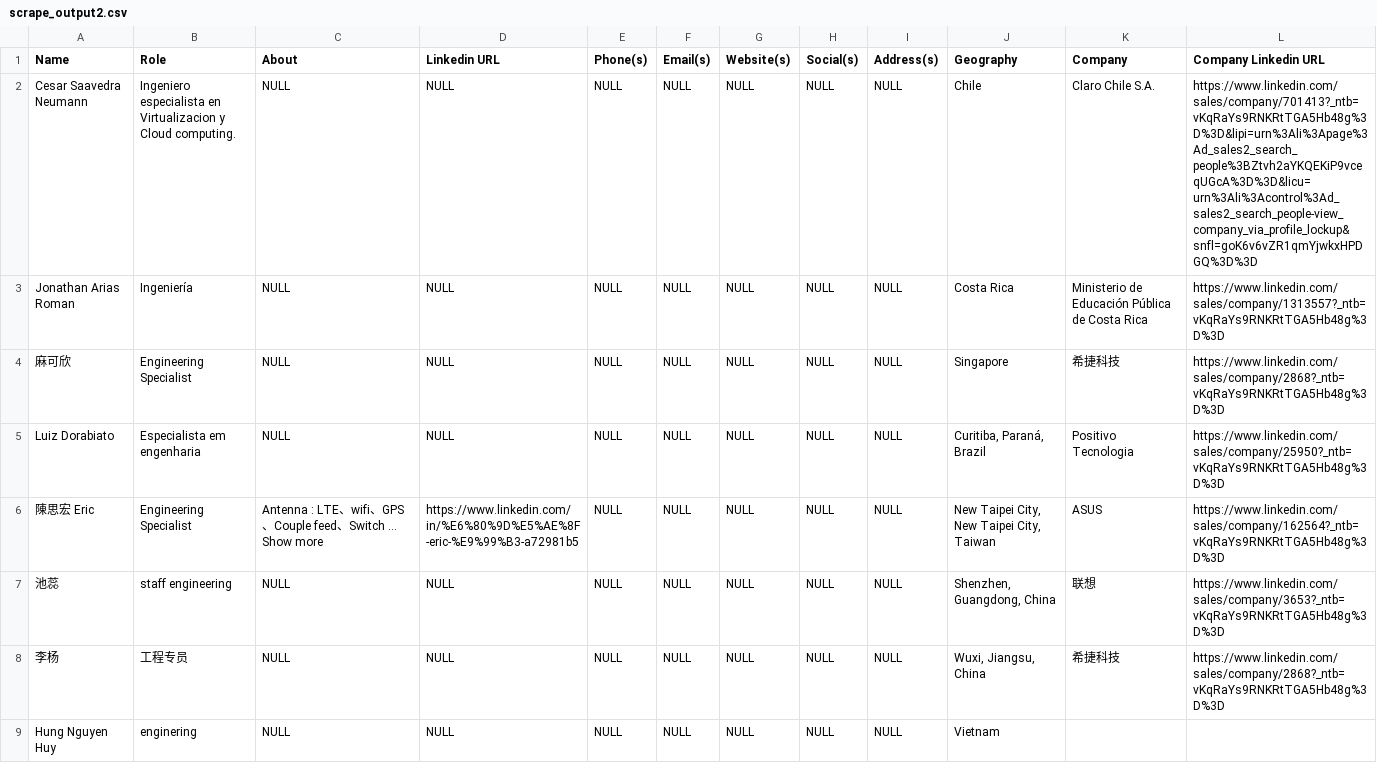
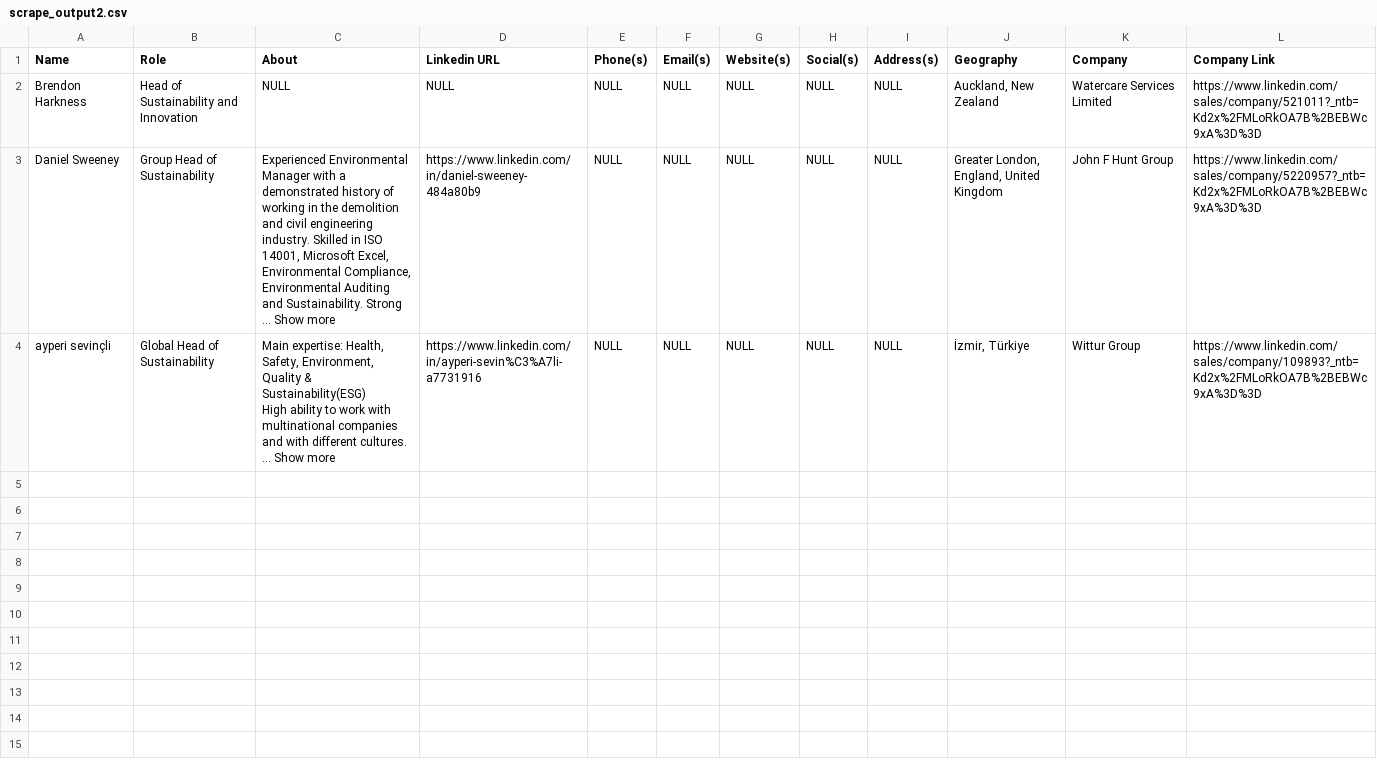
Before and after one commit to Apri1221/workflow-linkedin, a CSV file: scrape_output2.csv, drawn as a sheet.

Commit message:
company detail fetch

```diff
--- a/scrape_output2.csv
+++ b/scrape_output2.csv
@@ -1,9 +1,6 @@
-Name,Role,About,Linkedin URL,Phone(s),Email(s),Website(s),Social(s),Address(s),Geography,Company,Company Linkedin URL
-Cesar Saavedra Neumann,Ingeniero especialista en Virtualizacion y Cloud computing.,NULL,NULL,NULL,NULL,NULL,NULL,NULL,Chile,Claro Chile S.A.,https://www.linkedin.com/sales/company/701413?_ntb=vKqRaYs9RNKRtTGA5Hb48g%3D%3D&lipi=urn%3Ali%3Apage%3Ad_sales2_search_people%3BZtvh2aYKQEKiP9vceqUGcA%3D%3D&licu=urn%3Ali%3Acontrol%3Ad_sales2_search_people-view_company_via_profile_lockup&snfl=goK6v6vZR1qmYjwkxHPDGQ%3D%3D
-Jonathan Arias Roman,Ingeniería,NULL,NULL,NULL,NULL,NULL,NULL,NULL,Costa Rica,Ministerio de Educación Pública de Costa Rica,https://www.linkedin.com/sales/company/1313557?_ntb=vKqRaYs9RNKRtTGA5Hb48g%3D%3D
-麻可欣,Engineering Specialist,NULL,NULL,NULL,NULL,NULL,NULL,NULL,Singapore,希捷科技,https://www.linkedin.com/sales/company/2868?_ntb=vKqRaYs9RNKRtTGA5Hb48g%3D%3D
-Luiz Dorabiato,Especialista em engenharia,NULL,NULL,NULL,NULL,NULL,NULL,NULL,"Curitiba, Paraná, Brazil",Positivo Tecnologia,https://www.linkedin.com/sales/company/25950?_ntb=vKqRaYs9RNKRtTGA5Hb48g%3D%3D
-陳思宏 Eric,Engineering Specialist,Antenna : LTE、wifi、GPS、Couple feed、Switch … Show more,https://www.linkedin.com/in/%E6%80%9D%E5%AE%8F-eric-%E9%99%B3-a72981b5,NULL,NULL,NULL,NULL,NULL,"New Taipei City, New Taipei City, Taiwan",ASUS,https://www.linkedin.com/sales/company/162564?_ntb=vKqRaYs9RNKRtTGA5Hb48g%3D%3D
-池蕊,staff engineering,NULL,NULL,NULL,NULL,NULL,NULL,NULL,"Shenzhen, Guangdong, China",联想,https://www.linkedin.com/sales/company/3653?_ntb=vKqRaYs9RNKRtTGA5Hb48g%3D%3D
-李杨,工程专员,NULL,NULL,NULL,NULL,NULL,NULL,NULL,"Wuxi, Jiangsu, China",希捷科技,https://www.linkedin.com/sales/company/2868?_ntb=vKqRaYs9RNKRtTGA5Hb48g%3D%3D
-Hung Nguyen Huy,enginering,NULL,NULL,NULL,NULL,NULL,NULL,NULL,Vietnam,,
+Name,Role,About,Linkedin URL,Phone(s),Email(s),Website(s),Social(s),Address(s),Geography,Company,Company Link
+Brendon Harkness,Head of Sustainability and Innovation,NULL,NULL,NULL,NULL,NULL,NULL,NULL,"Auckland, New Zealand",Watercare Services Limited,https://www.linkedin.com/sales/company/521011?_ntb=Kd2x%2FMLoRkOA7B%2BEBWc9xA%3D%3D
+Daniel Sweeney,Group Head of Sustainability,"Experienced Environmental Manager with a demonstrated history of working in the demolition and civil engineering industry. Skilled in ISO 14001, Microsoft Excel, Environmental Compliance, Environmental Auditing and Sustainability. Strong … Show more",https://www.linkedin.com/in/daniel-sweeney-484a80b9,NULL,NULL,NULL,NULL,NULL,"Greater London, England, United Kingdom",John F Hunt Group,https://www.linkedin.com/sales/company/5220957?_ntb=Kd2x%2FMLoRkOA7B%2BEBWc9xA%3D%3D
+ayperi sevinçli,Global Head of Sustainability,"Main expertise: Health, Safety, Environment, Quality & Sustainability(ESG)
+
+High ability to work with multinational companies and with different cultures. … Show more",https://www.linkedin.com/in/ayperi-sevin%C3%A7li-a7731916,NULL,NULL,NULL,NULL,NULL,"İzmir, Türkiye",Wittur Group,https://www.linkedin.com/sales/company/109893?_ntb=Kd2x%2FMLoRkOA7B%2BEBWc9xA%3D%3D
```
Also changed, not shown: 37 other files.
